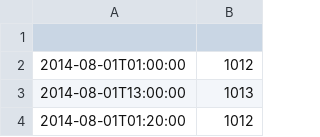
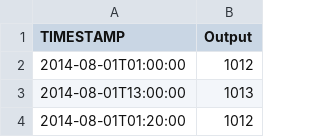
Before and after one commit to ahnazary/CSV-Modificator, a CSV file: input files/pressurem.csv, drawn as a sheet; only a part is shown.

```diff
--- a/input files/pressurem.csv
+++ b/input files/pressurem.csv
@@ -1,2 +1,2 @@
-
+TIMESTAMP,Output
 2014-08-01T01:00:00,1012
```
Also changed, not shown: input files/wspdm.csv, 4 other files.
